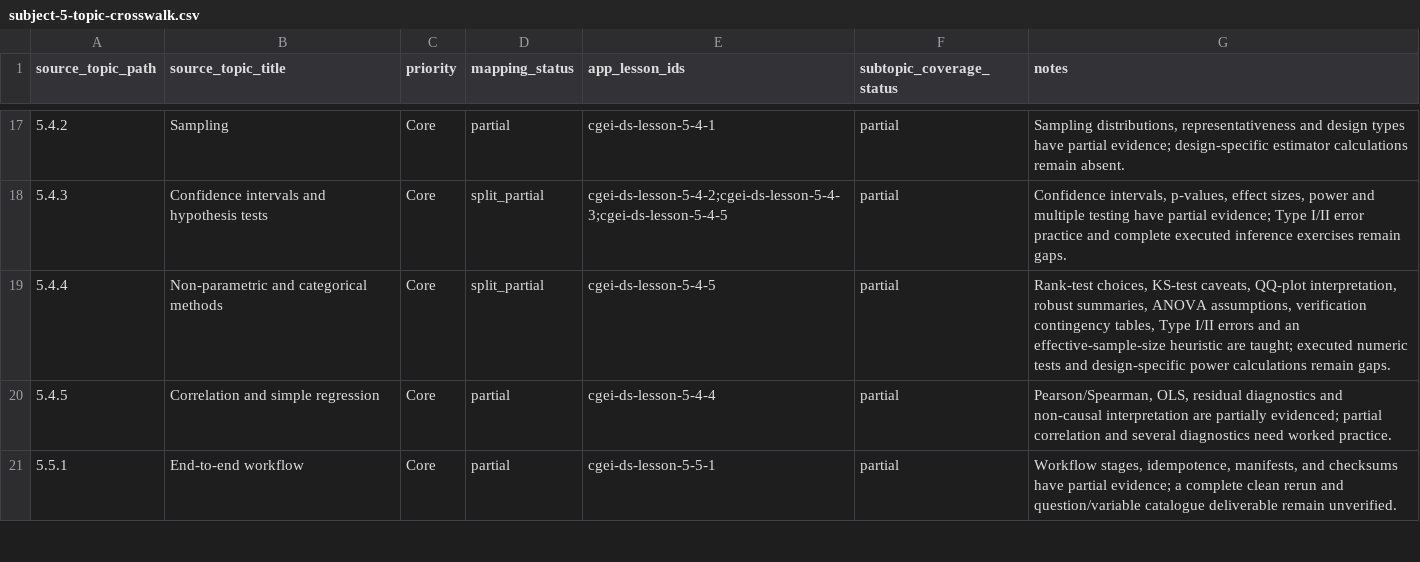
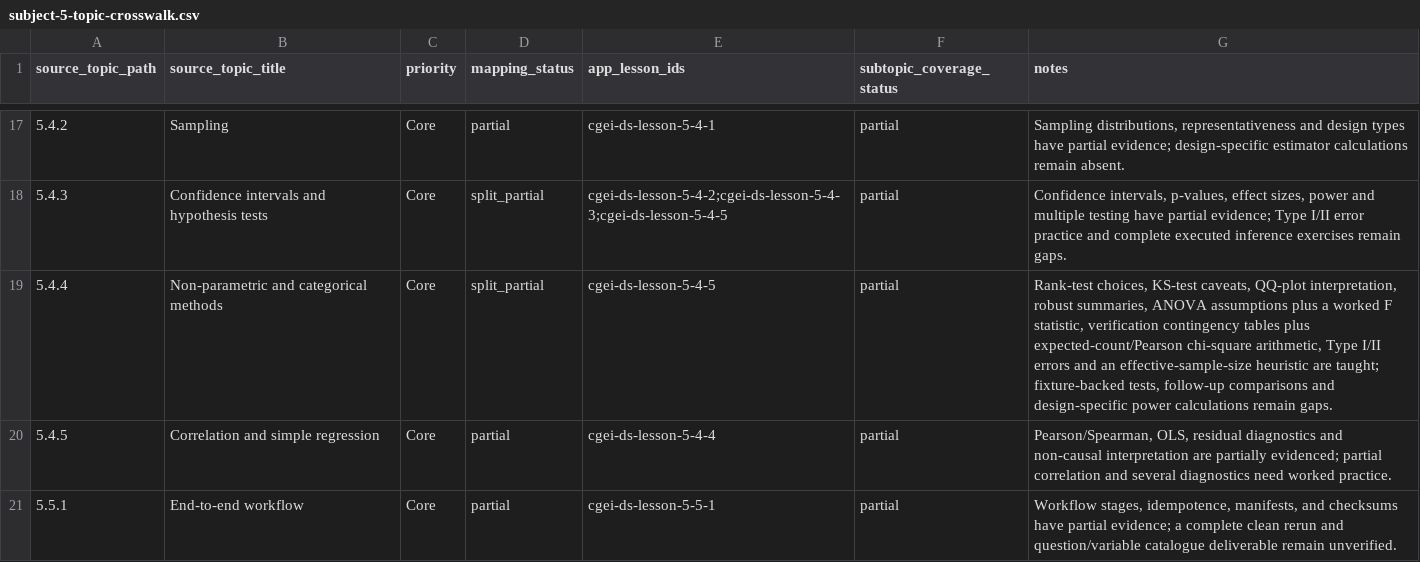
Before and after one commit to musab-shahid/my-study, a CSV file: docs/cgei/subject-5-topic-crosswalk.csv, drawn as a sheet; only a part is shown, gaps mark what is left out.

Commit message:
docs: update Unit 5.4 evidence after numerical inference examples

```diff
--- a/docs/cgei/subject-5-topic-crosswalk.csv
+++ b/docs/cgei/subject-5-topic-crosswalk.csv
@@ -18,3 +18,3 @@ source_topic_path,source_topic_title,priority,mapping_status,app_lesson_ids,subt
 5.4.3,Confidence intervals and hypothesis tests,Core,split_partial,cgei-ds-lesson-5-4-2;cgei-ds-lesson-5-4-3;cgei-ds-lesson-5-4-5,partial,"Confidence intervals, p-values, effect sizes, power and multiple testing have partial evidence; Type I/II error practice and complete executed inference exercises remain gaps."
-5.4.4,Non-parametric and categorical methods,Core,split_partial,cgei-ds-lesson-5-4-5,partial,"Rank-test choices, KS-test caveats, QQ-plot interpretation, robust summaries, ANOVA assumptions, verification contingency tables, Type I/II errors and an effective-sample-size heuristic are taught; executed numeric tests and design-specific power calculations remain gaps."
+5.4.4,Non-parametric and categorical methods,Core,split_partial,cgei-ds-lesson-5-4-5,partial,"Rank-test choices, KS-test caveats, QQ-plot interpretation, robust summaries, ANOVA assumptions plus a worked F statistic, verification contingency tables plus expected-count/Pearson chi-square arithmetic, Type I/II errors and an effective-sample-size heuristic are taught; fixture-backed tests, follow-up comparisons and design-specific power calculations remain gaps."
 5.4.5,Correlation and simple regression,Core,partial,cgei-ds-lesson-5-4-4,partial,"Pearson/Spearman, OLS, residual diagnostics and non-causal interpretation are partially evidenced; partial correlation and several diagnostics need worked practice."
```
